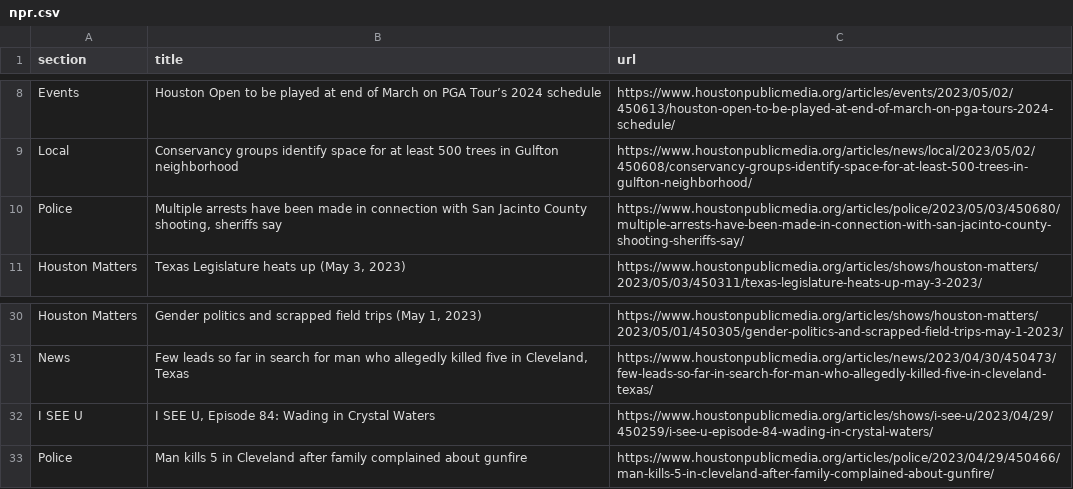
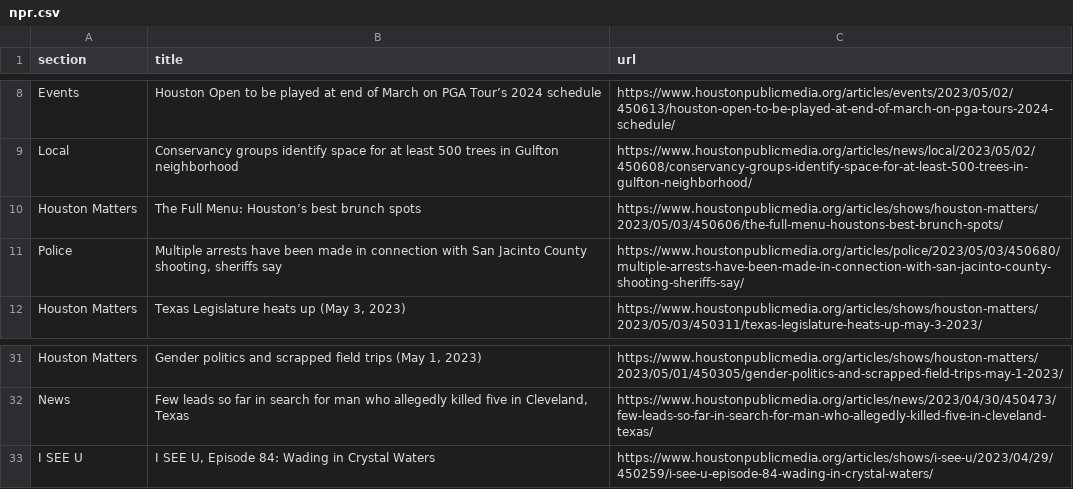
Before and after one commit to js5966/auto_run, a CSV file: npr.csv, drawn as a sheet; only a part is shown, gaps mark what is left out; removed rows and columns are numbered as before the commit, all else as after; the diff names each change by its address in the sheet, - before the commit and + after, or states it on an @@ line.

```diff
--- a/npr.csv
+++ b/npr.csv
+row 10: Houston Matters | The Full Menu: Houston’s best brunch spots | https://www.houstonpublicmedia.org/articles/shows/houston-matters/2023/05/03/450606/the-full-menu-houstons-best-brunch-spots/
-row 33: Police | Man kills 5 in Cleveland after family complained about gunfire | https://www.houstonpublicmedia.org/articles/police/2023/04/29/450466/man-kills-5-in-cleveland-after-family-complained-about-gunfire/
```
